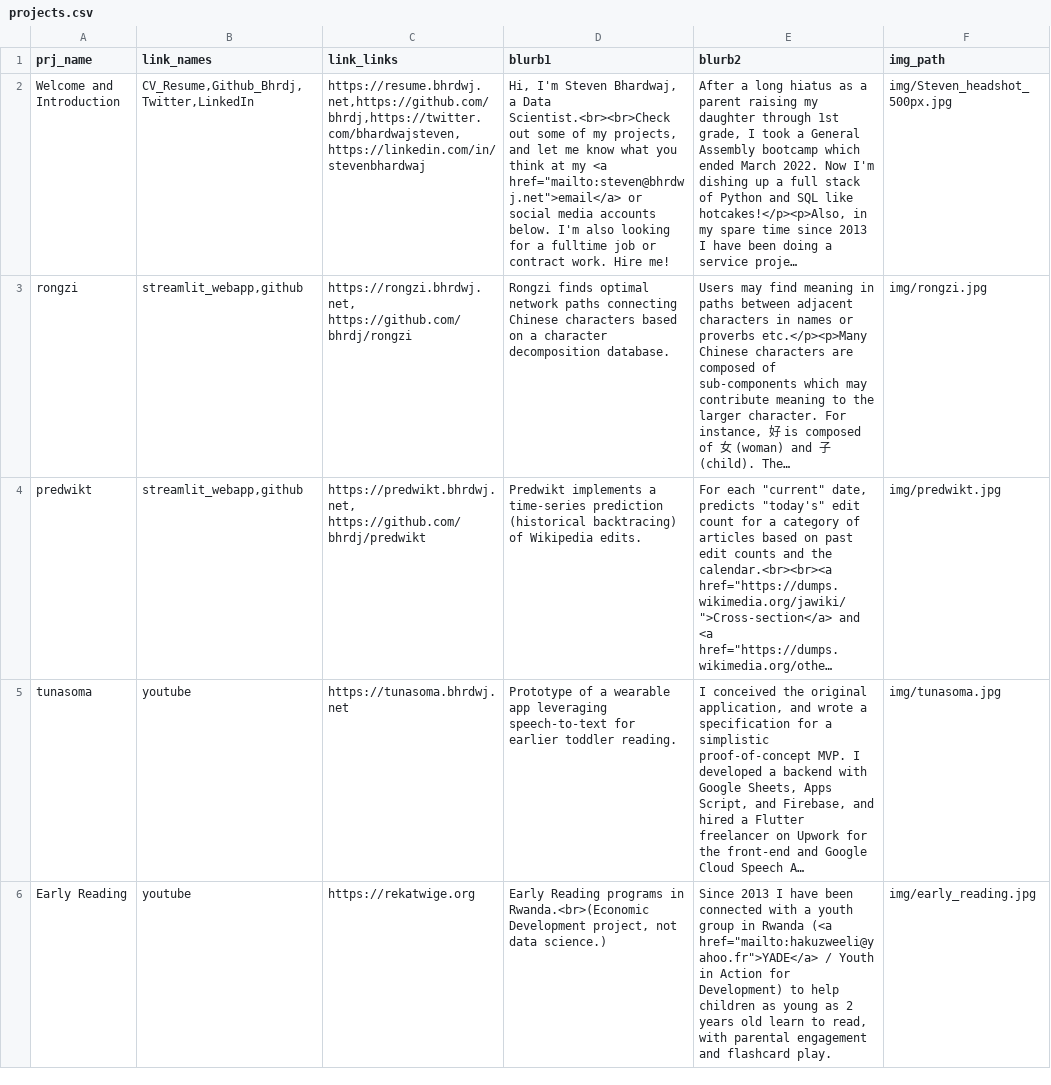
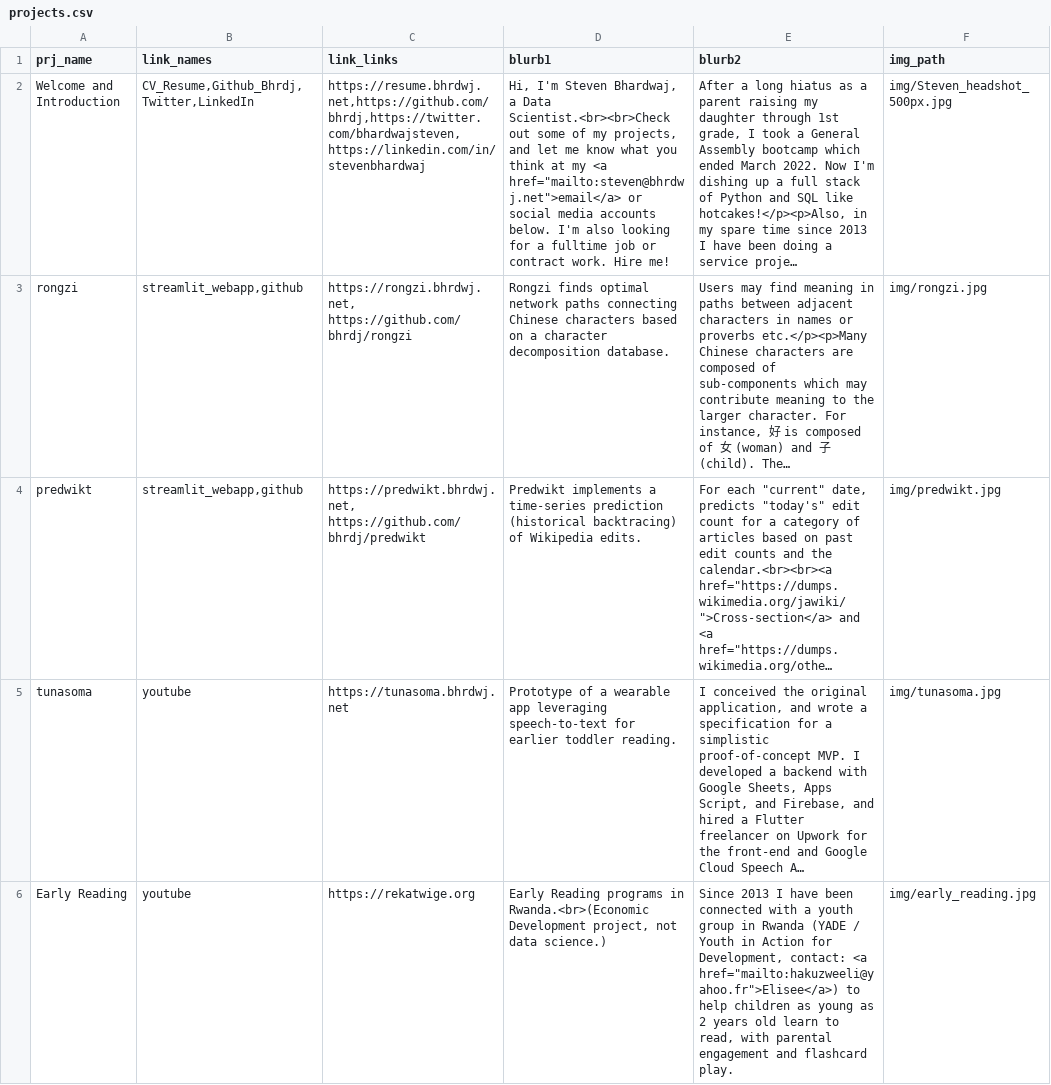
Before and after one commit to bhrdj/portfolio, a CSV file: projects.csv, drawn as a sheet; long unchanged cells end in …; the diff names each change by its address in the sheet, - before the commit and + after, or states it on an @@ line.

Commit message:
added Elisee's email address

```diff
--- a/projects.csv
+++ b/projects.csv
-E6 (blurb2): …in Rwanda (<a href="mailto:hakuzweeli@yahoo.fr">YADE</a> / Youth in Action for Development) to help…
+E6 (blurb2): …in Rwanda (YADE / Youth in Action for Development, contact: <a href="mailto:hakuzweeli@yahoo.fr">Elisee</a>) to help…
```
